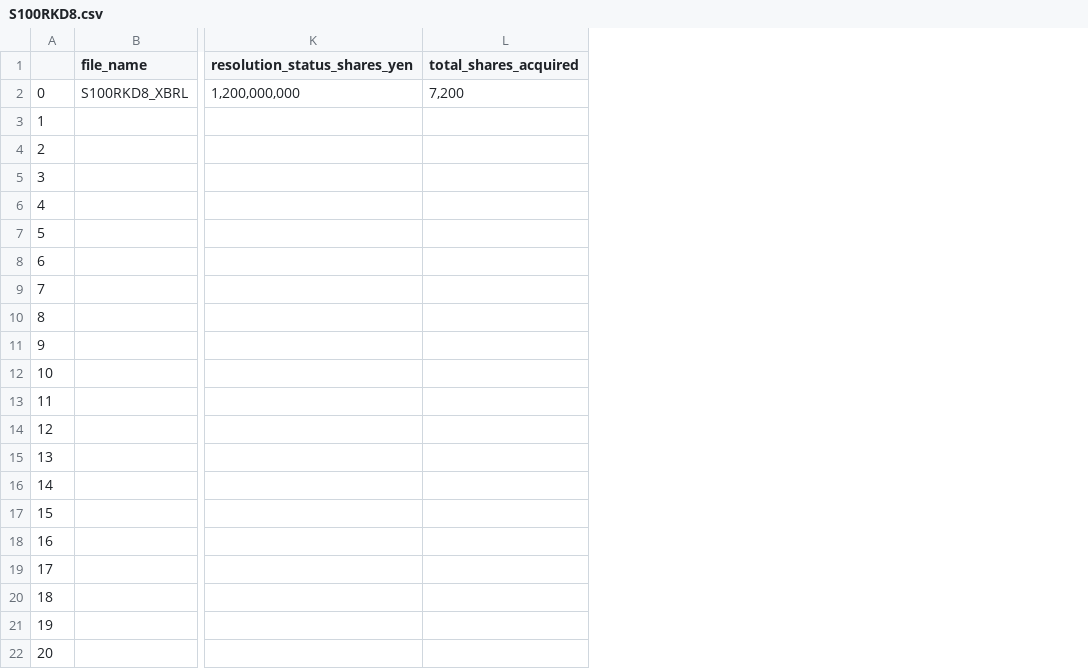
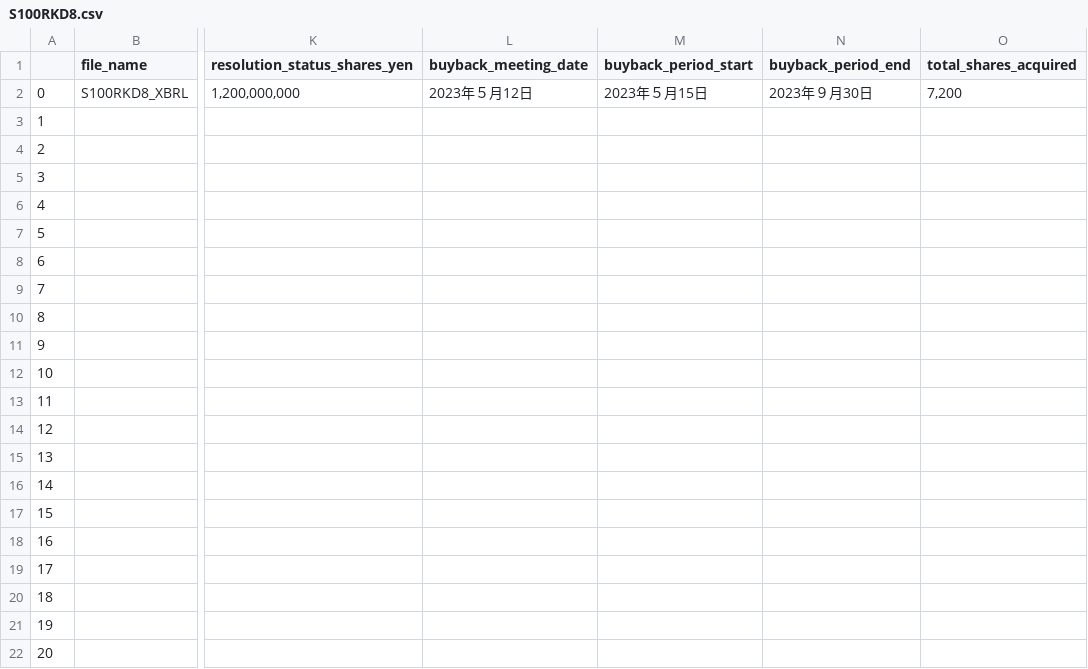
Before and after one commit to justy3/pyhelp, a CSV file: jpy_parser/data_XBRL_csv/S100RKD8.csv, drawn as a sheet; only a part is shown, gaps mark what is left out; the diff names each change by its address in the sheet, - before the commit and + after, or states it on an @@ line.

```diff
--- a/jpy_parser/data_XBRL_csv/S100RKD8.csv
+++ b/jpy_parser/data_XBRL_csv/S100RKD8.csv
+column L (buyback_meeting_date), row 2: 2023年５月12日
+column M (buyback_period_start), row 2: 2023年５月15日
+column N (buyback_period_end), row 2: 2023年９月30日
```
Also changed, not shown: jpy_parser/data_XBRL_csv/S100RJHP.csv, jpy_parser/data_XBRL_csv/S100RJVX.csv, 17 other files.
